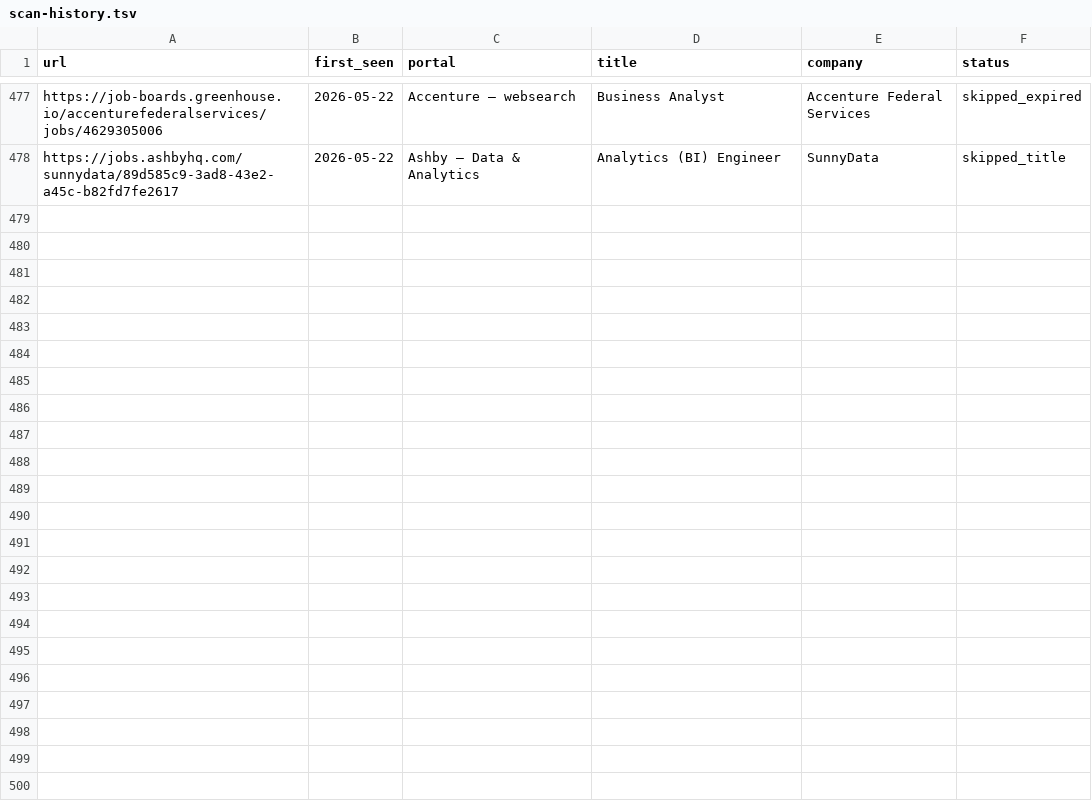
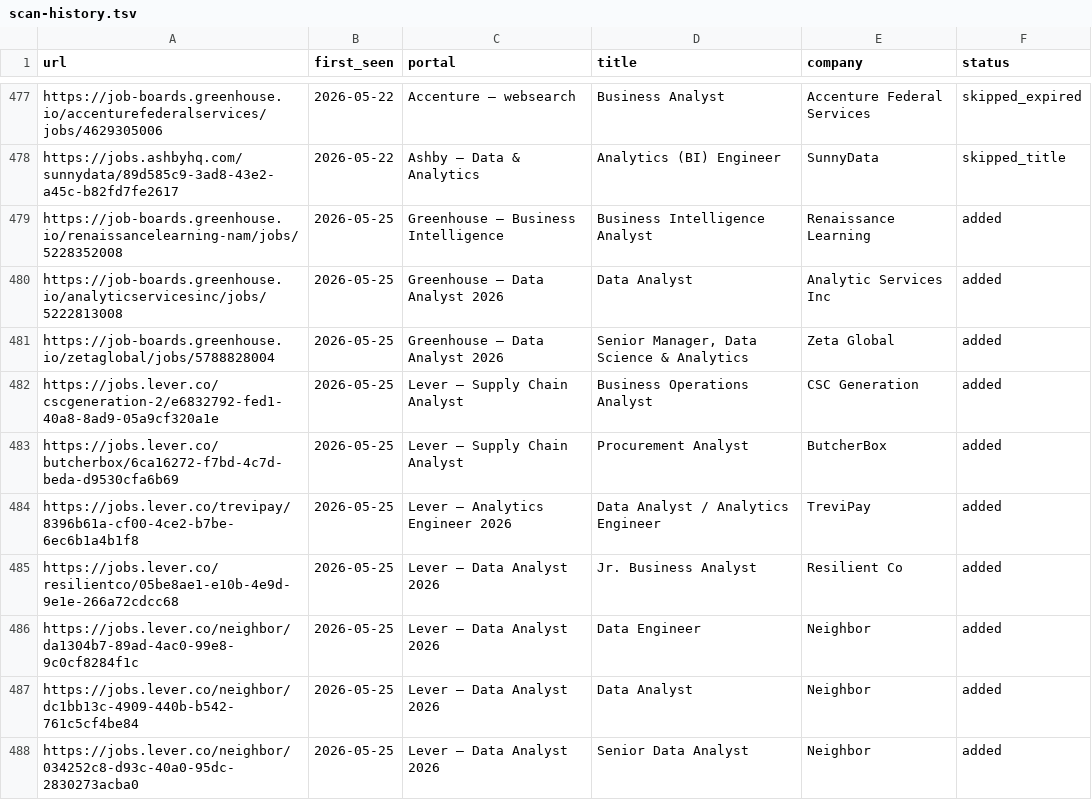
Before and after one commit to kecardwe/career-ops, a TSV file: data/scan-history.tsv, drawn as a sheet; only a part is shown, gaps mark what is left out; the diff covers the shown part only; the diff names each change by its address in the sheet, - before the commit and + after, or states it on an @@ line.

```diff
--- a/data/scan-history.tsv
+++ b/data/scan-history.tsv
+row 479: https://job-boards.greenhouse.io/renaissancelearning-nam/jobs/5228352008 | 2026-05-25 | Greenhouse — Business Intelligence | Business Intelligence Analyst | Renaissance Learning | added
+row 480: https://job-boards.greenhouse.io/analyticservicesinc/jobs/5222813008 | 2026-05-25 | Greenhouse — Data Analyst 2026 | Data Analyst | Analytic Services Inc | added
+row 481: https://job-boards.greenhouse.io/zetaglobal/jobs/5788828004 | 2026-05-25 | Greenhouse — Data Analyst 2026 | Senior Manager, Data Science & Analytics | Zeta Global | added
+row 482: https://jobs.lever.co/cscgeneration-2/e6832792-fed1-40a8-8ad9-05a9cf320a1e | 2026-05-25 | Lever — Supply Chain Analyst | Business Operations Analyst | CSC Generation | added
+row 483: https://jobs.lever.co/butcherbox/6ca16272-f7bd-4c7d-beda-d9530cfa6b69 | 2026-05-25 | Lever — Supply Chain Analyst | Procurement Analyst | ButcherBox | added
+row 484: https://jobs.lever.co/trevipay/8396b61a-cf00-4ce2-b7be-6ec6b1a4b1f8 | 2026-05-25 | Lever — Analytics Engineer 2026 | Data Analyst / Analytics Engineer | TreviPay | added
+row 485: https://jobs.lever.co/resilientco/05be8ae1-e10b-4e9d-9e1e-266a72cdcc68 | 2026-05-25 | Lever — Data Analyst 2026 | Jr. Business Analyst | Resilient Co | added
+row 486: https://jobs.lever.co/neighbor/da1304b7-89ad-4ac0-99e8-9c0cf8284f1c | 2026-05-25 | Lever — Data Analyst 2026 | Data Engineer | Neighbor | added
+row 487: https://jobs.lever.co/neighbor/dc1bb13c-4909-440b-b542-761c5cf4be84 | 2026-05-25 | Lever — Data Analyst 2026 | Data Analyst | Neighbor | added
+row 488: https://jobs.lever.co/neighbor/034252c8-d93c-40a0-95dc-2830273acba0 | 2026-05-25 | Lever — Data Analyst 2026 | Senior Data Analyst | Neighbor | added
```
Also changed, not shown: 18 added rows elsewhere in this file, 1 other file.
